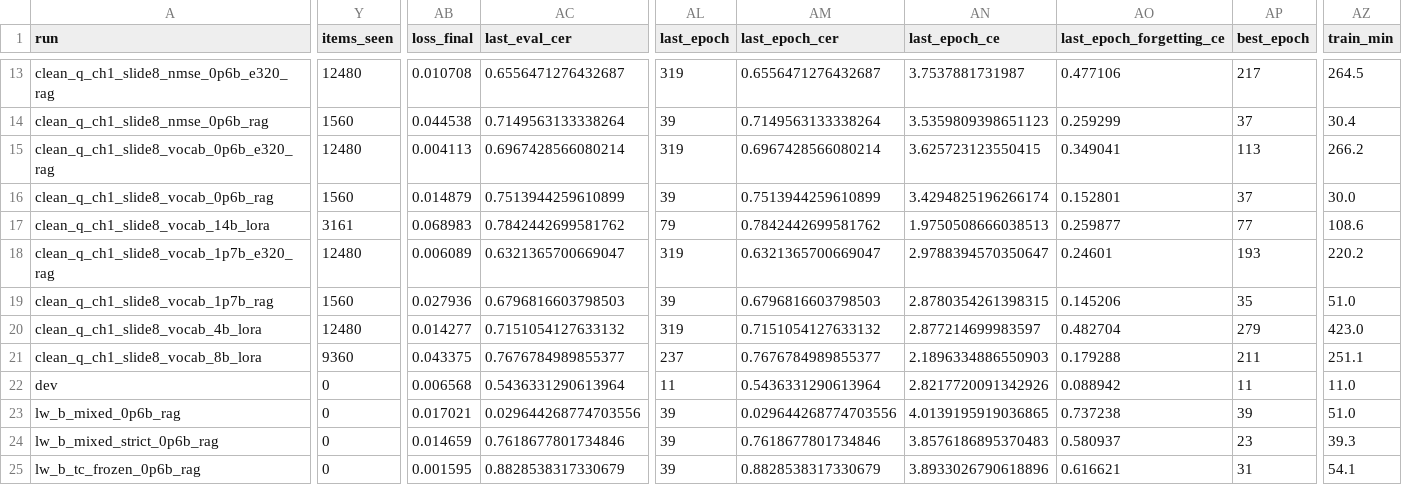
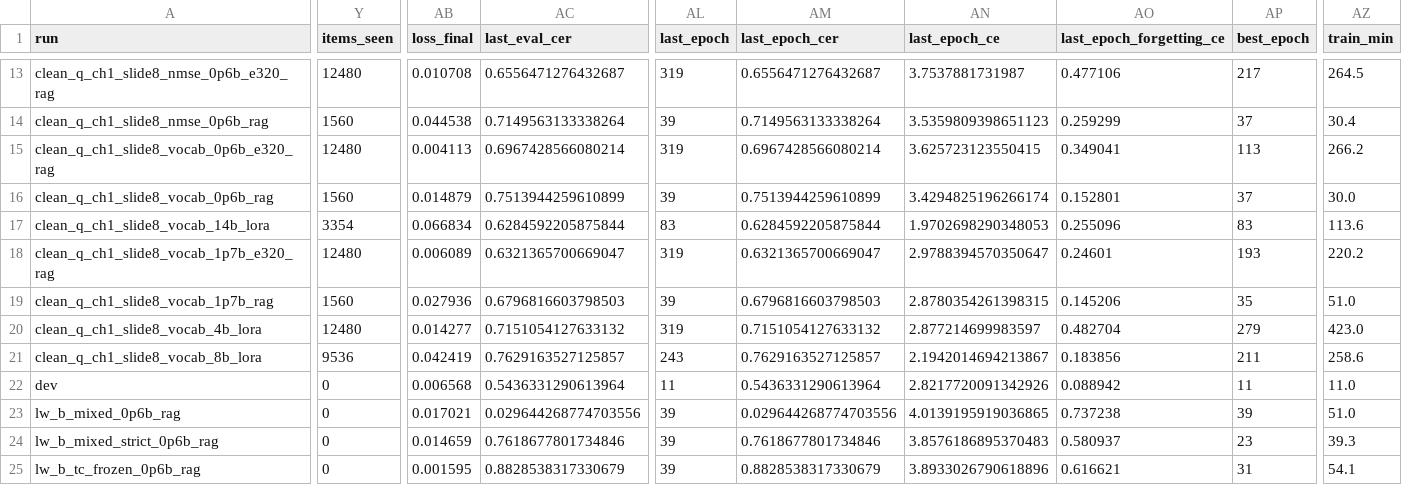
Before and after one commit to arivero/selfupdate, a CSV file: runs/corpus.csv, drawn as a sheet; only a part is shown, gaps mark what is left out; the diff covers the shown part only; the diff names each change by its address in the sheet, - before the commit and + after, or states it on an @@ line.

```diff
--- a/runs/corpus.csv
+++ b/runs/corpus.csv
-Y17 (items_seen): 3161
+Y17 (items_seen): 3354
-AB17 (loss_final): 0.068983
+AB17 (loss_final): 0.066834
-AC17 (last_eval_cer): 0.7842442699581762
+AC17 (last_eval_cer): 0.6284592205875844
-AL17 (last_epoch): 79
+AL17 (last_epoch): 83
-AM17 (last_epoch_cer): 0.7842442699581762
+AM17 (last_epoch_cer): 0.6284592205875844
-AN17 (last_epoch_ce): 1.9750508666038513
+AN17 (last_epoch_ce): 1.9702698290348053
-AO17 (last_epoch_forgetting_ce): 0.259877
+AO17 (last_epoch_forgetting_ce): 0.255096
-AP17 (best_epoch): 77
+AP17 (best_epoch): 83
-AZ17 (train_min): 108.6
+AZ17 (train_min): 113.6
-Y21 (items_seen): 9360
+Y21 (items_seen): 9536
-AB21 (loss_final): 0.043375
+AB21 (loss_final): 0.042419
-AC21 (last_eval_cer): 0.7676784989855377
+AC21 (last_eval_cer): 0.7629163527125857
-AL21 (last_epoch): 237
+AL21 (last_epoch): 243
-AM21 (last_epoch_cer): 0.7676784989855377
+AM21 (last_epoch_cer): 0.7629163527125857
-AN21 (last_epoch_ce): 2.1896334886550903
+AN21 (last_epoch_ce): 2.1942014694213867
-AO21 (last_epoch_forgetting_ce): 0.179288
+AO21 (last_epoch_forgetting_ce): 0.183856
-AZ21 (train_min): 251.1
+AZ21 (train_min): 258.6
```
Also changed, not shown: 22 edited cells elsewhere in this file, runs/best_loss_window_by_corpus.csv, runs/experiment_coverage_matrix.csv, 9 other files.
